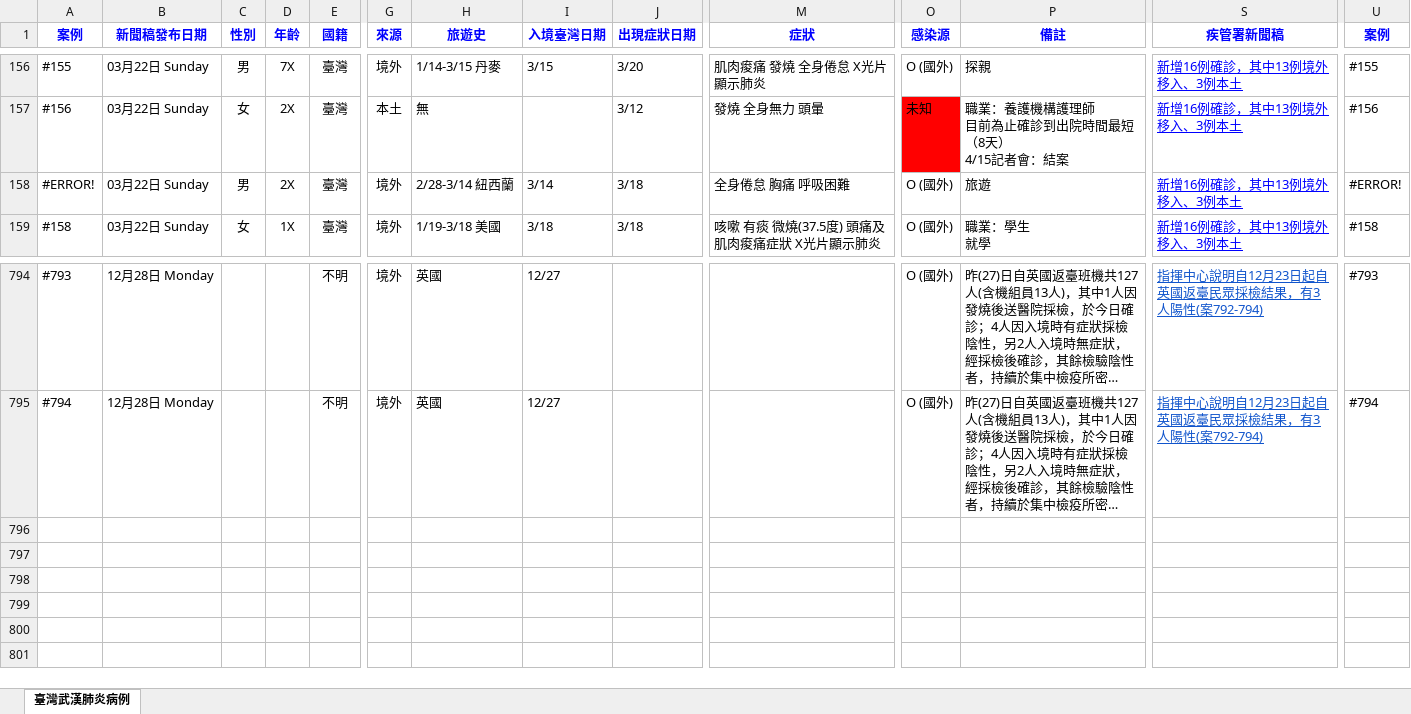
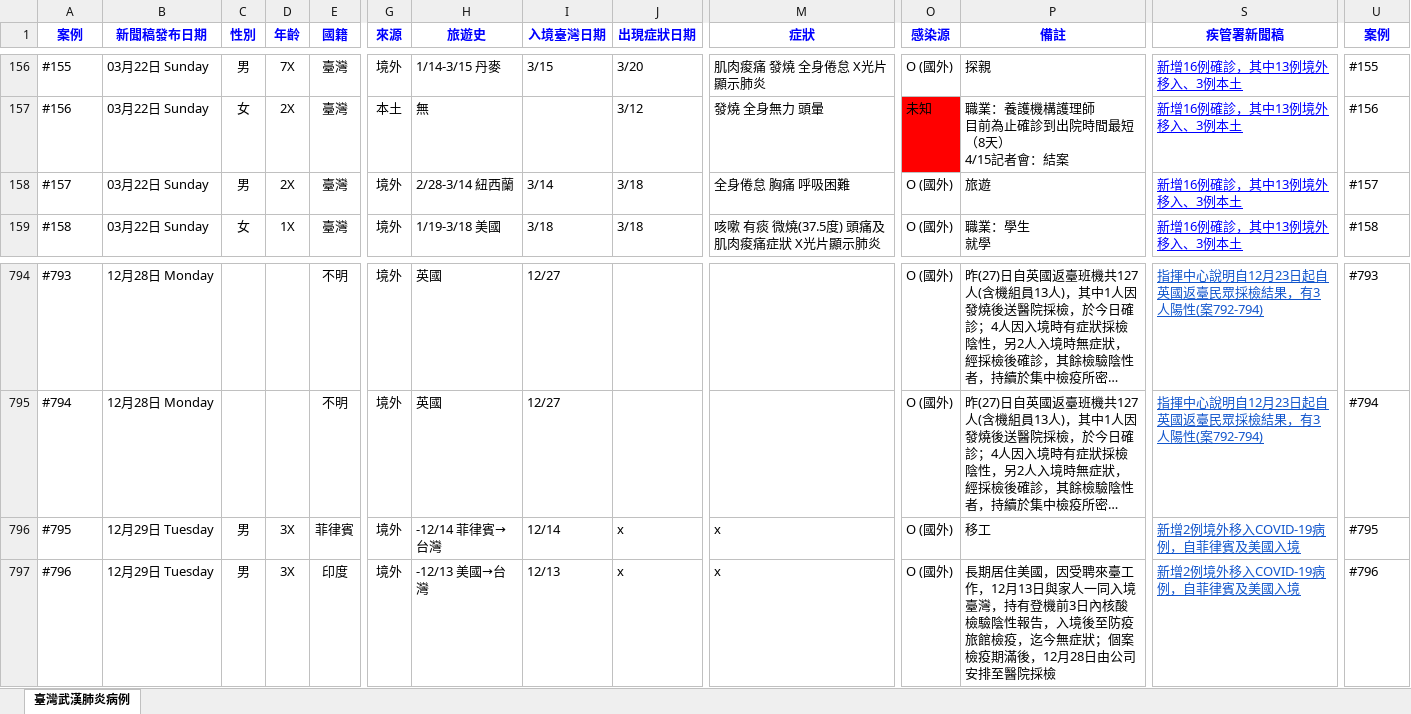
Before and after one commit to AlcHawk/dashcovid19, an Excel workbook: Data/COVID-19_TW.xlsx, sheet 臺灣武漢肺炎病例, drawn as a sheet; only a part is shown, gaps mark what is left out; long unchanged cells end in …; values as stored, in another font and other column widths than the file's, no borders; charts and pictures and conditional formats and table styles not drawn; rows hold the shown columns only; the diff names each change by its address in the sheet, - before the commit and + after, or states it on an @@ line.

```diff
--- a/Data/COVID-19_TW.xlsx (sheet 臺灣武漢肺炎病例)
+++ b/Data/COVID-19_TW.xlsx (sheet 臺灣武漢肺炎病例)
-A158 (案例): #ERROR!
+A158 (案例): #157
-U158 (案例): #ERROR!
+U158 (案例): #157
+row 796: #795 | 12月29日 Tuesday | 男 | 3X | 菲律賓 | 境外 | -12/14 菲律賓→台灣 | 12/14 | x | x | O (國外) | 移工 | 新增2例境外移入COVID-19病例，自菲律賓及美國入境 | #795
+row 797: #796 | 12月29日 Tuesday | 男 | 3X | 印度 | 境外 | -12/13 美國→台灣 | 12/13 | x | x | O (國外) | 長期居住美國，因受聘來臺工作，12月13日與家人一同入境臺灣，持有登機前3日內核酸檢驗陰性報告，入境後至防疫旅館檢疫，迄今無症狀；個案檢疫期滿後，12月28日由公司安排至醫院採檢 | 新增2例境外移入COVID-19病例，自菲律賓及美國入境 | #796
```
Also changed, not shown: Data/CDC_Press List.xlsx.
